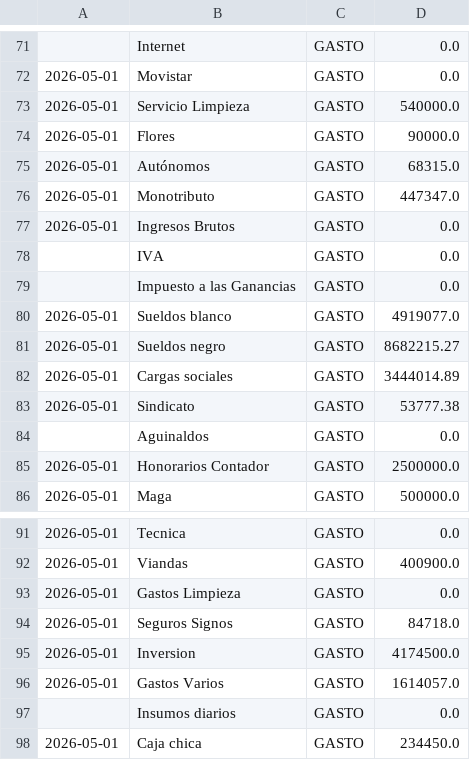
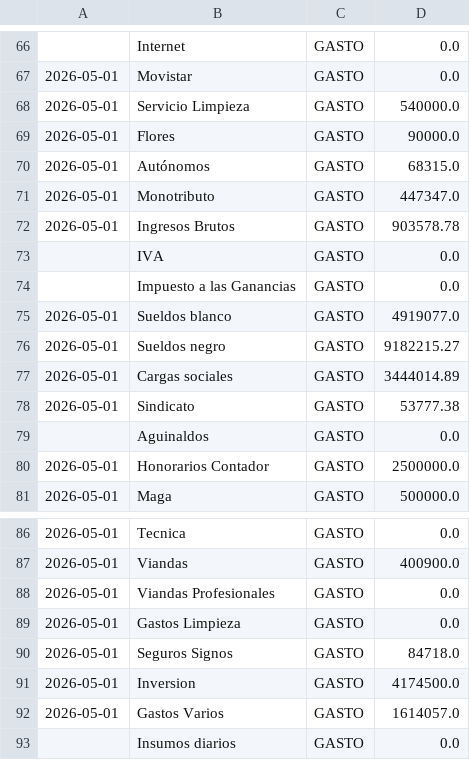
Before and after one commit to marianellaveronicacarrasco/signos_analisis_excel, a CSV file: data_contabilidad.csv, drawn as a sheet; only a part is shown, gaps mark what is left out; the shorter side is filled out with more unchanged rows; the diff covers the shown part only.

```diff
--- a/data_contabilidad.csv
+++ b/data_contabilidad.csv
@@ -76,3 +71,3 @@
 2026-05-01;Monotributo;GASTO;447347.0;;;;;;;;
-2026-05-01;Ingresos Brutos;GASTO;0.0;;;;;;;;
+2026-05-01;Ingresos Brutos;GASTO;903578.78;;;;;;;;
 ;IVA;GASTO;0.0;;;;;;;;
@@ -80,3 +75,3 @@
 2026-05-01;Sueldos blanco;GASTO;4919077.0;;;;;;;;
-2026-05-01;Sueldos negro;GASTO;8682215.27;;;;;;;;
+2026-05-01;Sueldos negro;GASTO;9182215.27;;;;;;;;
 2026-05-01;Cargas sociales;GASTO;3444014.89;;;;;;;;
@@ -92,2 +87,3 @@
 2026-05-01;Viandas;GASTO;400900.0;;;;;;;;
+2026-05-01;Viandas Profesionales;GASTO;0.0;;;;;;;;
 2026-05-01;Gastos Limpieza;GASTO;0.0;;;;;;;;
```
Also changed, not shown: 1 added row, 6 removed rows and 12 edited cells elsewhere in this file, data_papeles.csv, 1 other file.
